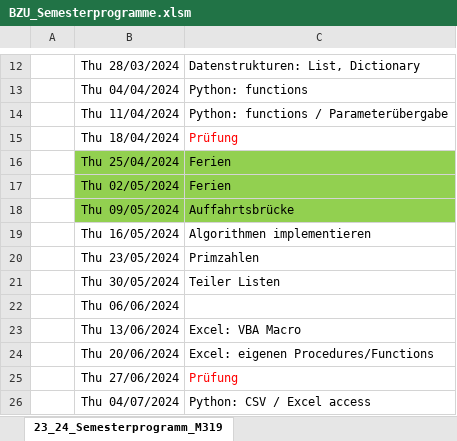
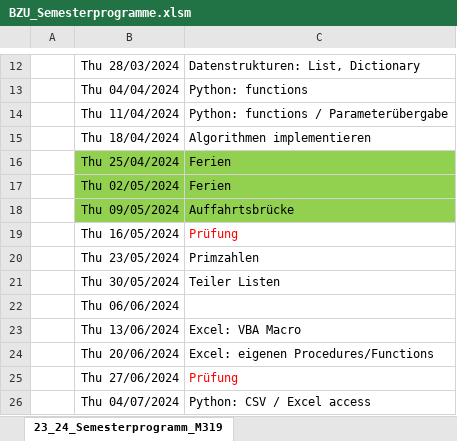
Before and after one commit to walter-rothlin/Source-Code, an Excel workbook: SchulungsUnterlagen/Semesterprogramme/BZU_Semesterprogramme.xlsm, sheet 23_24_Semesterprogramm_M319, drawn as a sheet; only a part is shown, gaps mark what is left out; values as stored, in another font and other column widths than the file's, no borders; the diff names each change by its address in the sheet, - before the commit and + after, or states it on an @@ line.

```diff
--- a/SchulungsUnterlagen/Semesterprogramme/BZU_Semesterprogramme.xlsm (sheet 23_24_Semesterprogramm_M319)
+++ b/SchulungsUnterlagen/Semesterprogramme/BZU_Semesterprogramme.xlsm (sheet 23_24_Semesterprogramm_M319)
-C15: Prüfung
+C15: Algorithmen implementieren
-C15 text colour: #FF0000
+C15 text colour: black
-C19: Algorithmen implementieren
+C19: Prüfung
-C19 text colour: black
+C19 text colour: #FF0000
```
Also changed, not shown: 3 other files.
